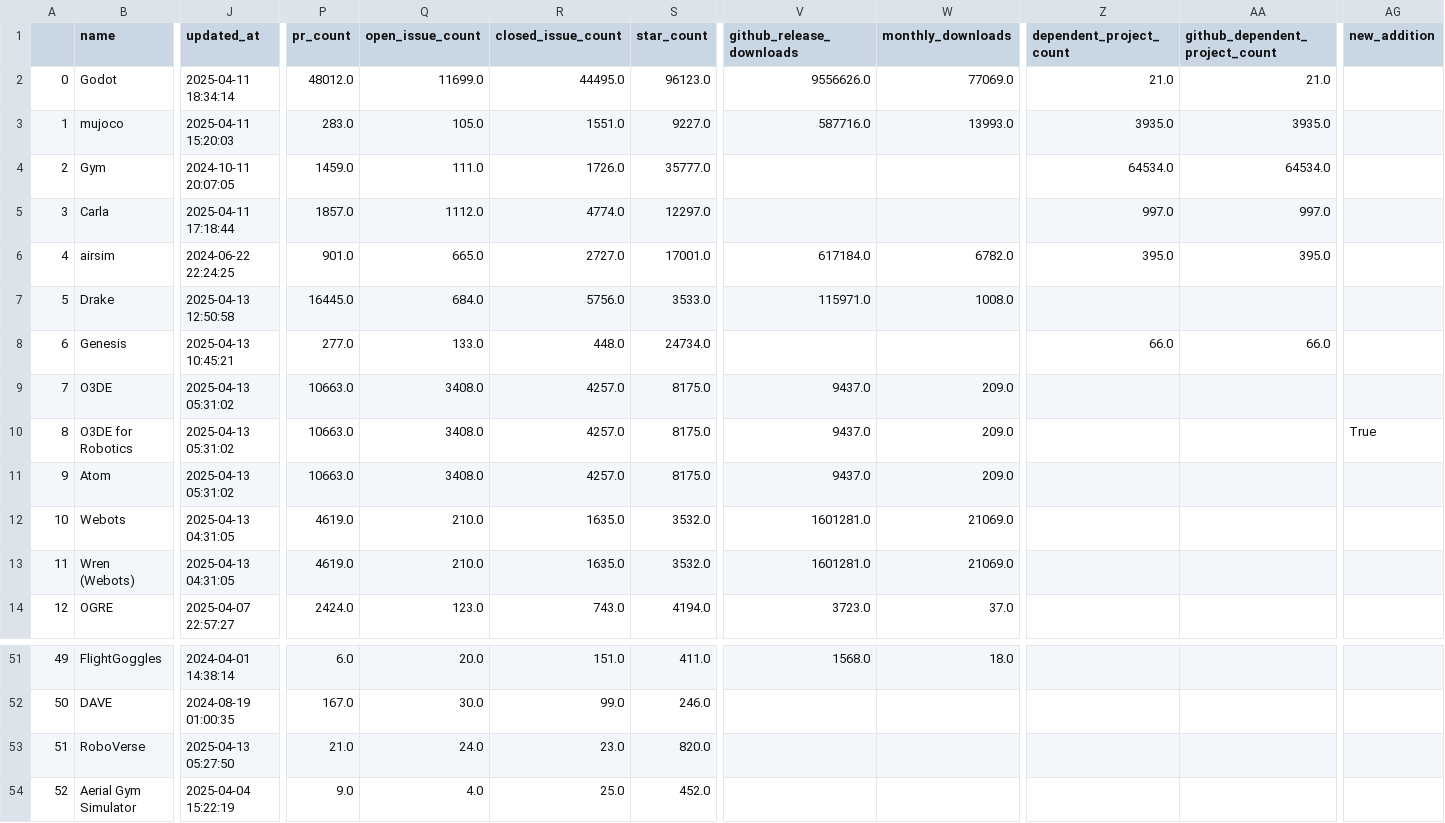
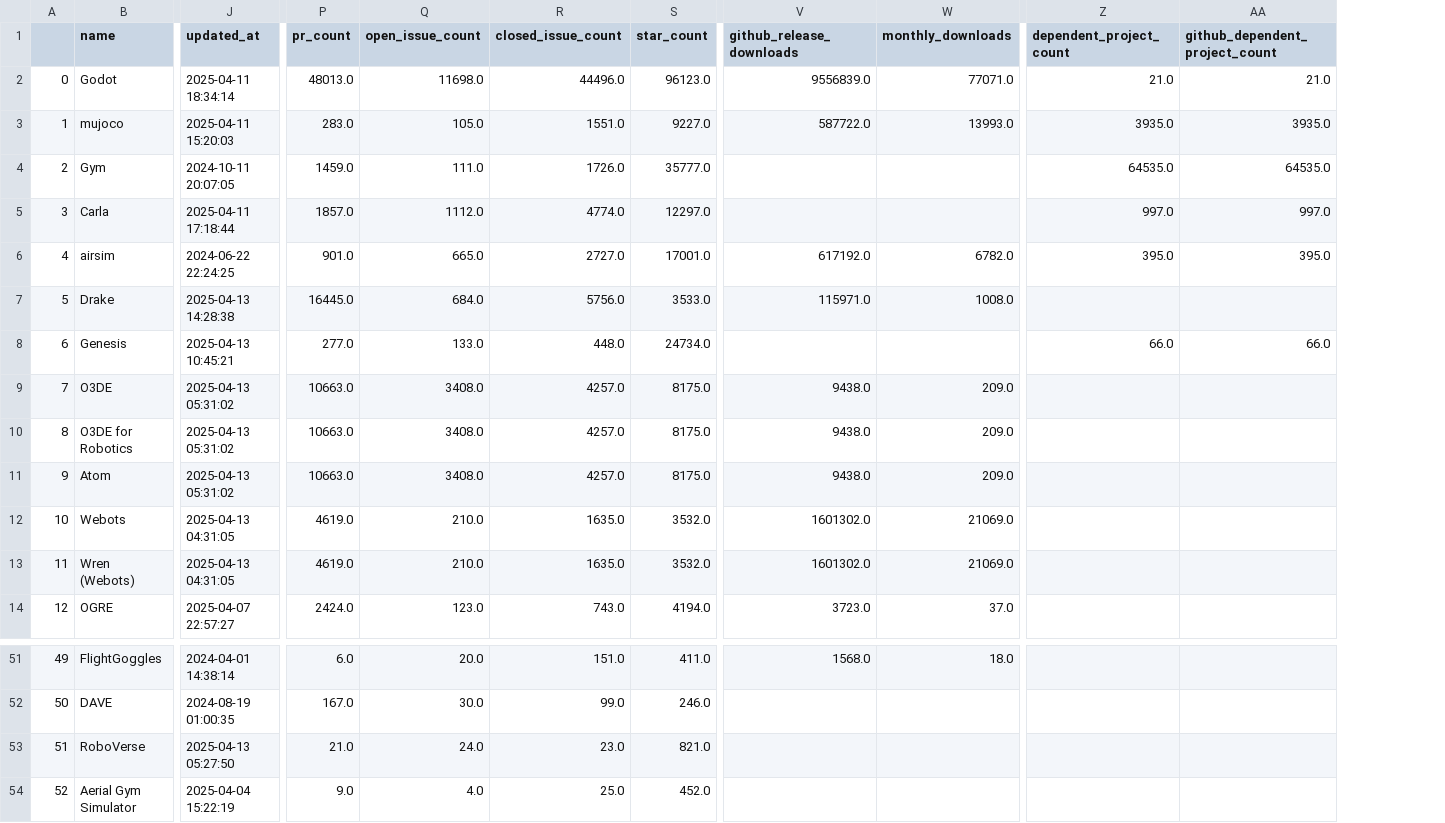
Before and after one commit to SeanPorteres/best-of-robot-simulators, a CSV file: history/2025-04-13_projects.csv, drawn as a sheet; only a part is shown, gaps mark what is left out; the diff covers the shown part only; the diff names each change by its address in the sheet, - before the commit and + after, or states it on an @@ line.

```diff
--- a/history/2025-04-13_projects.csv
+++ b/history/2025-04-13_projects.csv
-column AG (new_addition), row 10: True
-P2 (pr_count): 48012.0
+P2 (pr_count): 48013.0
-Q2 (open_issue_count): 11699.0
+Q2 (open_issue_count): 11698.0
-R2 (closed_issue_count): 44495.0
+R2 (closed_issue_count): 44496.0
-V2 (github_release_downloads): 9556626.0
+V2 (github_release_downloads): 9556839.0
-W2 (monthly_downloads): 77069.0
+W2 (monthly_downloads): 77071.0
-V3 (github_release_downloads): 587716.0
+V3 (github_release_downloads): 587722.0
-Z4 (dependent_project_count): 64534.0
+Z4 (dependent_project_count): 64535.0
-AA4 (github_dependent_project_count): 64534.0
+AA4 (github_dependent_project_count): 64535.0
-V6 (github_release_downloads): 617184.0
+V6 (github_release_downloads): 617192.0
-J7 (updated_at): 2025-04-13 12:50:58
+J7 (updated_at): 2025-04-13 14:28:38
-V9:V11 (github_release_downloads): 9437.0
+V9:V11 (github_release_downloads): 9438.0
-V12:V13 (github_release_downloads): 1601281.0
+V12:V13 (github_release_downloads): 1601302.0
-S53 (star_count): 820.0
+S53 (star_count): 821.0
```
Also changed, not shown: 1 removed row, 12 edited cells and row numbers in column A elsewhere in this file, 3 other files.
